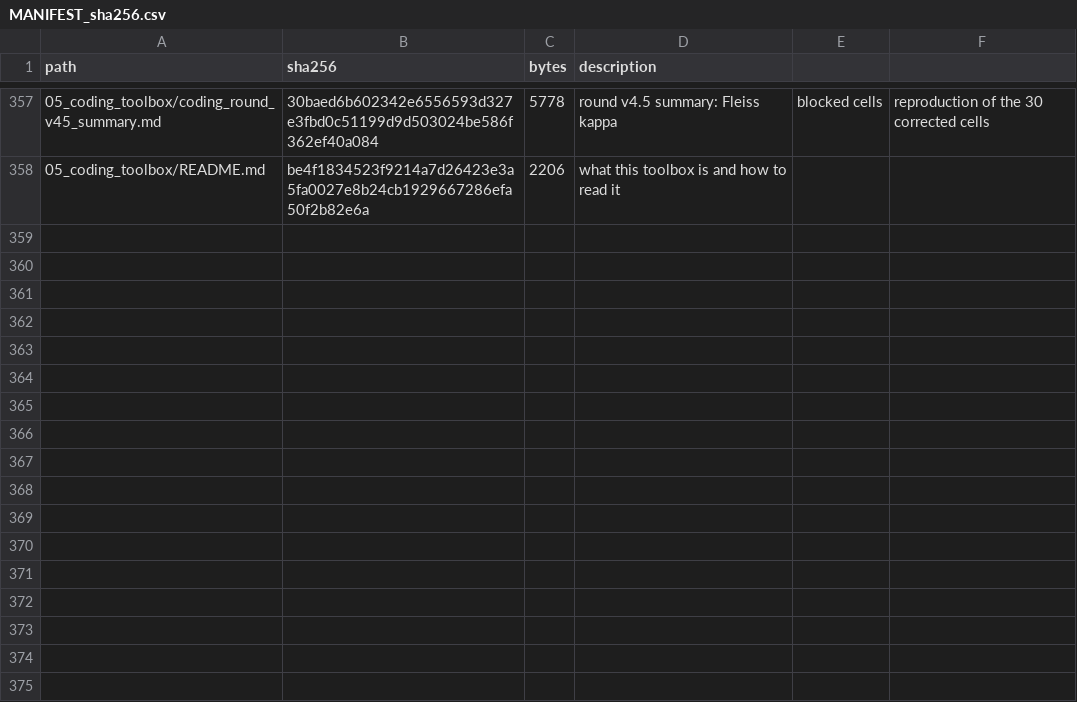
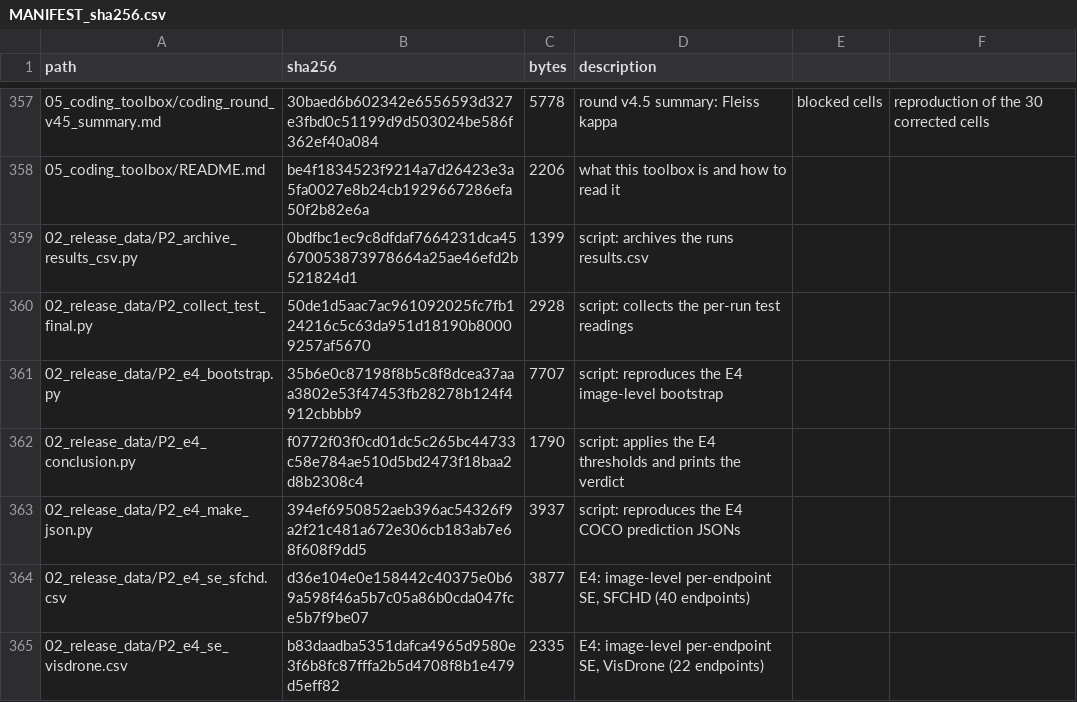
Before and after one commit to YBP2005/P2, a CSV file: MANIFEST_sha256.csv, drawn as a sheet; only a part is shown, gaps mark what is left out; the diff covers the shown part only; the diff names each change by its address in the sheet, - before the commit and + after, or states it on an @@ line.

Commit message:
r4 remediation round: release 14 named-but-unreleased files (C2/E4/S38b inputs + scripts) in 02_release_data with sums and manifest rows; add Highlights (separate file), CRediT and generative-AI declarations; correct the S4 fitness statement, section 6.5's RetinaNet scope, the pool-boundary verdict claim and Table 4's caption; add the A/A-floor readings to Table 2's count; move two passages to the supplement; pack rebuilt and delivered with task-file metadata synced

```diff
--- a/MANIFEST_sha256.csv
+++ b/MANIFEST_sha256.csv
+row 359: 02_release_data/P2_archive_results_csv.py | 0bdfbc1ec9c8dfdaf7664231dca45670053873978664a25ae46efd2b521824d1 | 1399 | script: archives the runs results.csv
+row 360: 02_release_data/P2_collect_test_final.py | 50de1d5aac7ac961092025fc7fb124216c5c63da951d18190b80009257af5670 | 2928 | script: collects the per-run test readings
+row 361: 02_release_data/P2_e4_bootstrap.py | 35b6e0c87198f8b5c8f8dcea37aaa3802e53f47453fb28278b124f4912cbbbb9 | 7707 | script: reproduces the E4 image-level bootstrap
+row 362: 02_release_data/P2_e4_conclusion.py | f0772f03f0cd01dc5c265bc44733c58e784ae510d5bd2473f18baa2d8b2308c4 | 1790 | script: applies the E4 thresholds and prints the verdict
+row 363: 02_release_data/P2_e4_make_json.py | 394ef6950852aeb396ac54326f9a2f21c481a672e306cb183ab7e68f608f9dd5 | 3937 | script: reproduces the E4 COCO prediction JSONs
+row 364: 02_release_data/P2_e4_se_sfchd.csv | d36e104e0e158442c40375e0b69a598f46a5b7c05a86b0cda047fce5b7f9be07 | 3877 | E4: image-level per-endpoint SE, SFCHD (40 endpoints)
+row 365: 02_release_data/P2_e4_se_visdrone.csv | b83daadba5351dafca4965d9580e3f6b8fc87fffa2b5d4708f8b1e479d5eff82 | 2335 | E4: image-level per-endpoint SE, VisDrone (22 endpoints)
```
Also changed, not shown: 7 added rows and 8 edited cells elsewhere in this file, 22 other files.
